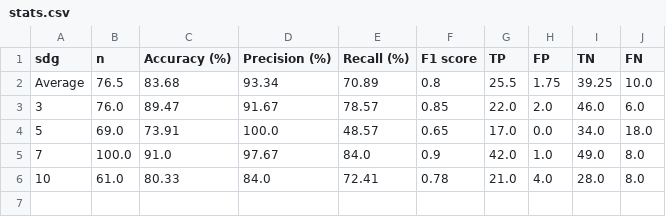
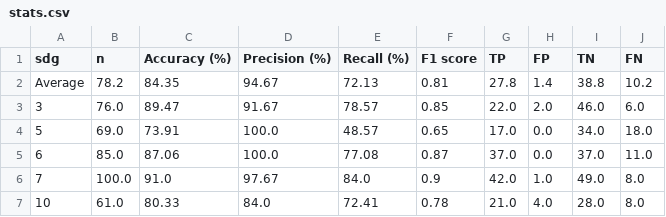
Before and after one commit to SDGClassification/benchmark, a CSV file: evaluations/global-goals-directory/stats.csv, drawn as a sheet.

```diff
--- a/evaluations/global-goals-directory/stats.csv
+++ b/evaluations/global-goals-directory/stats.csv
@@ -1,5 +1,6 @@
 sdg,n,Accuracy (%),Precision (%),Recall (%),F1 score,TP,FP,TN,FN
-Average,76.5,83.68,93.34,70.89,0.8,25.5,1.75,39.25,10.0
+Average,78.2,84.35,94.67,72.13,0.81,27.8,1.4,38.8,10.2
 3,76.0,89.47,91.67,78.57,0.85,22.0,2.0,46.0,6.0
 5,69.0,73.91,100.0,48.57,0.65,17.0,0.0,34.0,18.0
+6,85.0,87.06,100.0,77.08,0.87,37.0,0.0,37.0,11.0
 7,100.0,91.0,97.67,84.0,0.9,42.0,1.0,49.0,8.0
```
Also changed, not shown: evaluations/aurora-sdg/stats.csv, evaluations/sdg-mapper/stats.csv, 12 other files.
